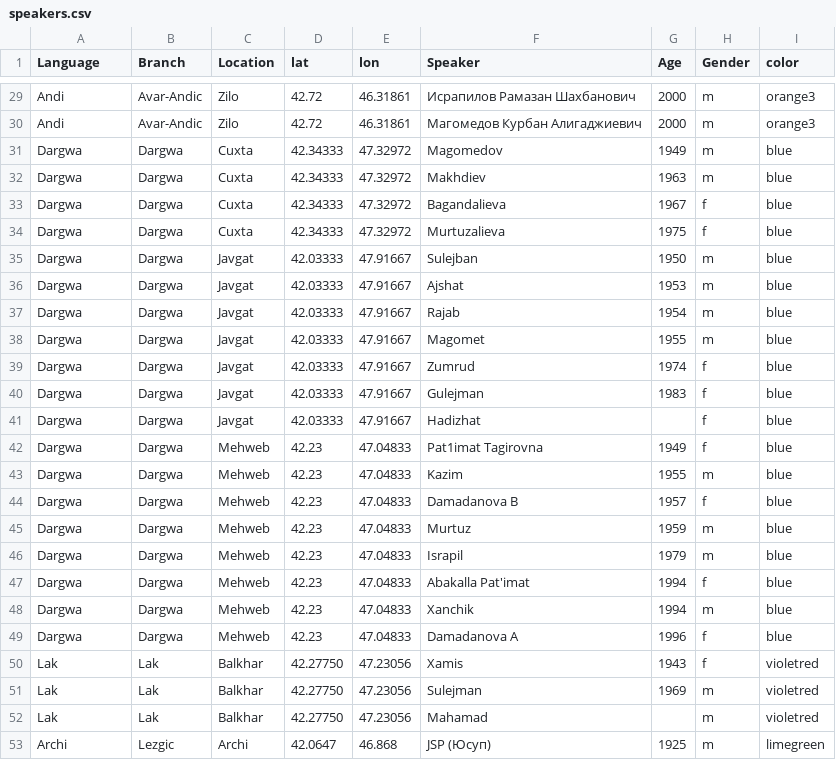
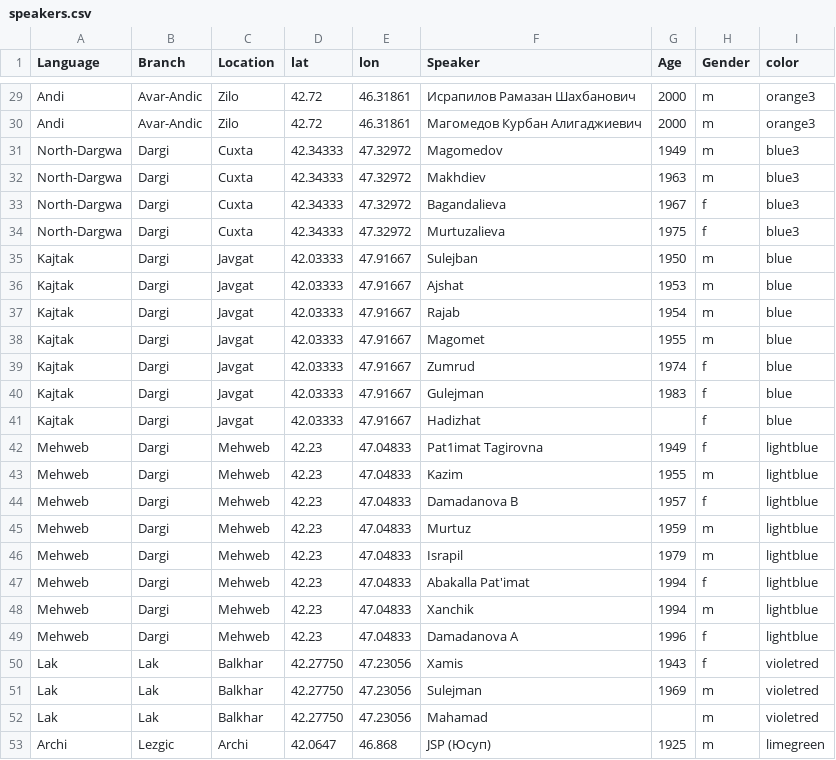
Before and after one commit to agricolamz/VOT_talk, a CSV file: docs/speakers.csv, drawn as a sheet; only a part is shown, gaps mark what is left out.

Commit message:
separate Dargi

```diff
--- a/docs/speakers.csv
+++ b/docs/speakers.csv
@@ -30,21 +30,21 @@ Andi,Avar-Andic,Zilo,42.72,46.31861,Исрапилов Рамазан Шахба
 Andi,Avar-Andic,Zilo,42.72,46.31861,Магомедов Курбан Алигаджиевич,2000,m,orange3
-Dargwa,Dargwa,Cuxta,42.34333,47.32972,Magomedov,1949,m,blue
-Dargwa,Dargwa,Cuxta,42.34333,47.32972,Makhdiev,1963,m,blue
-Dargwa,Dargwa,Cuxta,42.34333,47.32972,Bagandalieva,1967,f,blue
-Dargwa,Dargwa,Cuxta,42.34333,47.32972,Murtuzalieva,1975,f,blue
-Dargwa,Dargwa,Javgat,42.03333,47.91667,Sulejban,1950,m,blue
-Dargwa,Dargwa,Javgat,42.03333,47.91667,Ajshat,1953,m,blue
-Dargwa,Dargwa,Javgat,42.03333,47.91667,Rajab,1954,m,blue
-Dargwa,Dargwa,Javgat,42.03333,47.91667,Magomet,1955,m,blue
-Dargwa,Dargwa,Javgat,42.03333,47.91667,Zumrud,1974,f,blue
-Dargwa,Dargwa,Javgat,42.03333,47.91667,Gulejman,1983,f,blue
-Dargwa,Dargwa,Javgat,42.03333,47.91667,Hadizhat,,f,blue
-Dargwa,Dargwa,Mehweb,42.23,47.04833,Pat1imat Tagirovna,1949,f,blue
-Dargwa,Dargwa,Mehweb,42.23,47.04833,Kazim,1955,m,blue
-Dargwa,Dargwa,Mehweb,42.23,47.04833,Damadanova B,1957,f,blue
-Dargwa,Dargwa,Mehweb,42.23,47.04833,Murtuz,1959,m,blue
-Dargwa,Dargwa,Mehweb,42.23,47.04833,Israpil,1979,m,blue
-Dargwa,Dargwa,Mehweb,42.23,47.04833,Abakalla Pat'imat,1994,f,blue
-Dargwa,Dargwa,Mehweb,42.23,47.04833,Xanchik,1994,m,blue
-Dargwa,Dargwa,Mehweb,42.23,47.04833,Damadanova A,1996,f,blue
+North-Dargwa,Dargi,Cuxta,42.34333,47.32972,Magomedov,1949,m,blue3
+North-Dargwa,Dargi,Cuxta,42.34333,47.32972,Makhdiev,1963,m,blue3
+North-Dargwa,Dargi,Cuxta,42.34333,47.32972,Bagandalieva,1967,f,blue3
+North-Dargwa,Dargi,Cuxta,42.34333,47.32972,Murtuzalieva,1975,f,blue3
+Kajtak,Dargi,Javgat,42.03333,47.91667,Sulejban,1950,m,blue
+Kajtak,Dargi,Javgat,42.03333,47.91667,Ajshat,1953,m,blue
+Kajtak,Dargi,Javgat,42.03333,47.91667,Rajab,1954,m,blue
+Kajtak,Dargi,Javgat,42.03333,47.91667,Magomet,1955,m,blue
+Kajtak,Dargi,Javgat,42.03333,47.91667,Zumrud,1974,f,blue
+Kajtak,Dargi,Javgat,42.03333,47.91667,Gulejman,1983,f,blue
+Kajtak,Dargi,Javgat,42.03333,47.91667,Hadizhat,,f,blue
+Mehweb,Dargi,Mehweb,42.23,47.04833,Pat1imat Tagirovna,1949,f,lightblue
+Mehweb,Dargi,Mehweb,42.23,47.04833,Kazim,1955,m,lightblue
+Mehweb,Dargi,Mehweb,42.23,47.04833,Damadanova B,1957,f,lightblue
+Mehweb,Dargi,Mehweb,42.23,47.04833,Murtuz,1959,m,lightblue
+Mehweb,Dargi,Mehweb,42.23,47.04833,Israpil,1979,m,lightblue
+Mehweb,Dargi,Mehweb,42.23,47.04833,Abakalla Pat'imat,1994,f,lightblue
+Mehweb,Dargi,Mehweb,42.23,47.04833,Xanchik,1994,m,lightblue
+Mehweb,Dargi,Mehweb,42.23,47.04833,Damadanova A,1996,f,lightblue
 Lak,Lak,Balkhar,42.27750,47.23056,Xamis,1943,f,violetred
```
Also changed, not shown: 2 other files.
